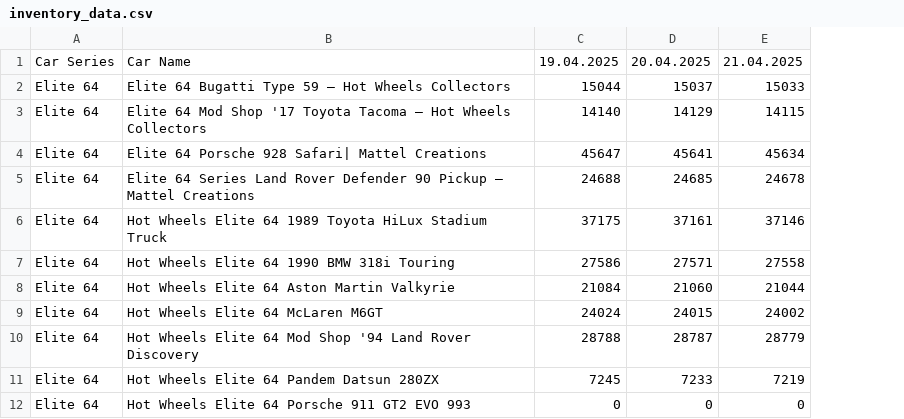
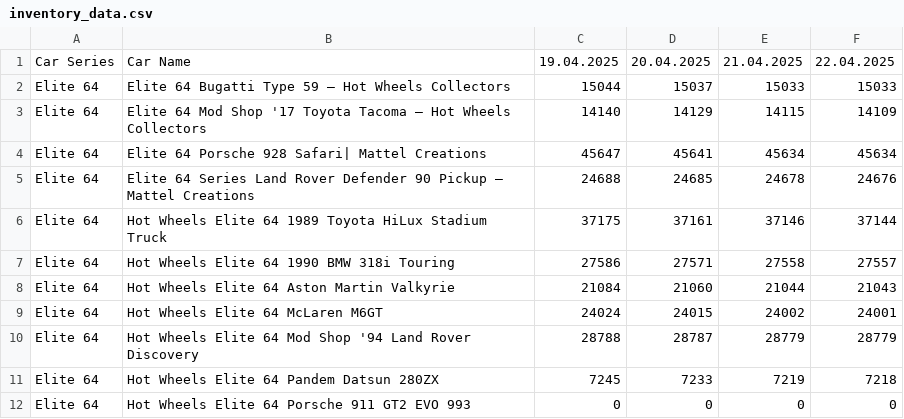
Before and after one commit to shady333/HWinventory, a CSV file: inventory_data.csv, drawn as a sheet; only a part is shown; the diff names each change by its address in the sheet, - before the commit and + after, or states it on an @@ line.

```diff
--- a/inventory_data.csv
+++ b/inventory_data.csv
+column F, rows 1-12: 22.04.2025 | 15033 | 14109 | 45634 | 24676 | 37144 | 27557 | 21043 | 24001 | 28779 | 7218 | 0
```
Also changed, not shown: inventory_data_UK.csv, 2 other files.
